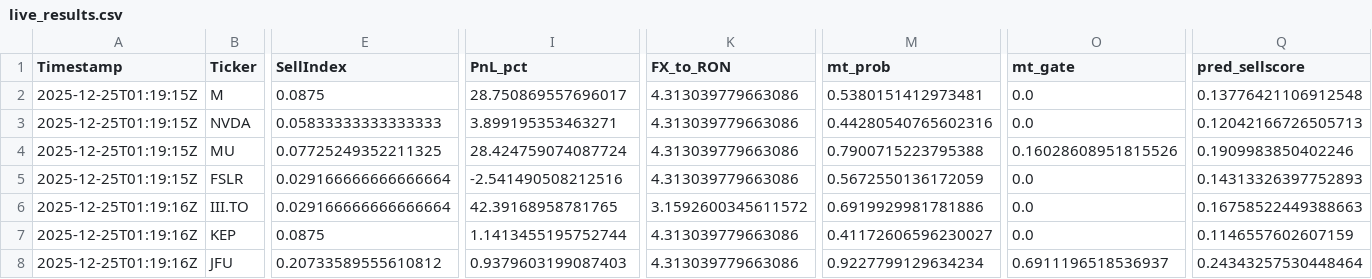
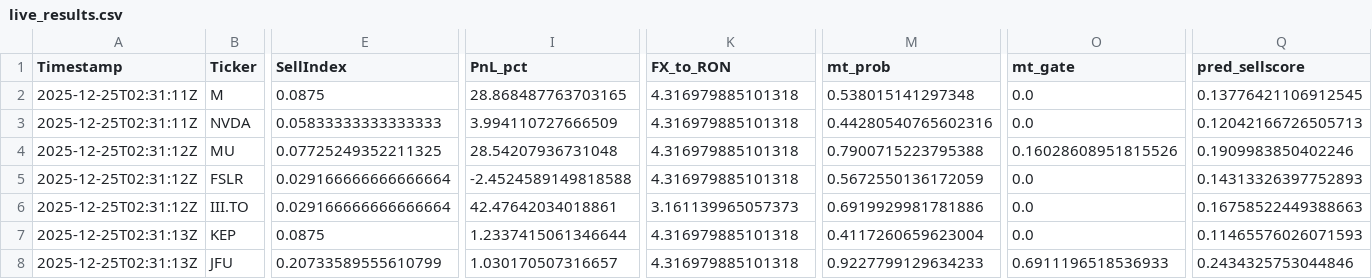
Before and after one commit to andrei1234D/GPT5_SELL, a CSV file: bot/live_results.csv, drawn as a sheet; only a part is shown, gaps mark what is left out; the diff covers the shown part only; the diff names each change by its address in the sheet, - before the commit and + after, or states it on an @@ line.

Commit message:
Auto-update tracker + MT data [2025-12-25 02:31:13 UTC]

```diff
--- a/bot/live_results.csv
+++ b/bot/live_results.csv
-A2:A3 (Timestamp): 2025-12-25T01:19:15Z
+A2:A3 (Timestamp): 2025-12-25T02:31:11Z
-I2 (PnL_pct): 28.750869557696017
+I2 (PnL_pct): 28.868487763703165
-K2:K5 (FX_to_RON): 4.313039779663086
+K2:K5 (FX_to_RON): 4.316979885101318
-M2 (mt_prob): 0.5380151412973481
+M2 (mt_prob): 0.538015141297348
-Q2 (pred_sellscore): 0.13776421106912548
+Q2 (pred_sellscore): 0.13776421106912545
-I3 (PnL_pct): 3.899195353463271
+I3 (PnL_pct): 3.994110727666509
-A4:A5 (Timestamp): 2025-12-25T01:19:15Z
+A4:A5 (Timestamp): 2025-12-25T02:31:12Z
-I4 (PnL_pct): 28.424759074087724
+I4 (PnL_pct): 28.54207936731048
-I5 (PnL_pct): -2.541490508212516
+I5 (PnL_pct): -2.4524589149818588
-A6 (Timestamp): 2025-12-25T01:19:16Z
+A6 (Timestamp): 2025-12-25T02:31:12Z
-I6 (PnL_pct): 42.39168958781765
+I6 (PnL_pct): 42.47642034018861
-K6 (FX_to_RON): 3.1592600345611572
+K6 (FX_to_RON): 3.161139965057373
-A7:A8 (Timestamp): 2025-12-25T01:19:16Z
+A7:A8 (Timestamp): 2025-12-25T02:31:13Z
-I7 (PnL_pct): 1.1413455195752744
+I7 (PnL_pct): 1.2337415061346644
-K7:K8 (FX_to_RON): 4.313039779663086
+K7:K8 (FX_to_RON): 4.316979885101318
-M7 (mt_prob): 0.41172606596230027
+M7 (mt_prob): 0.4117260659623004
-Q7 (pred_sellscore): 0.1146557602607159
+Q7 (pred_sellscore): 0.11465576026071593
-E8 (SellIndex): 0.20733589555610812
+E8 (SellIndex): 0.20733589555610799
-I8 (PnL_pct): 0.9379603199087403
+I8 (PnL_pct): 1.030170507316657
-M8 (mt_prob): 0.9227799129634234
+M8 (mt_prob): 0.9227799129634233
-O8 (mt_gate): 0.6911196518536937
+O8 (mt_gate): 0.6911196518536933
-Q8 (pred_sellscore): 0.24343257530448464
+Q8 (pred_sellscore): 0.2434325753044846
```
Also changed, not shown: 1 edited cell elsewhere in this file, bot/LLM_data/input_llm/llm_predictions.csv, 1 other file.
